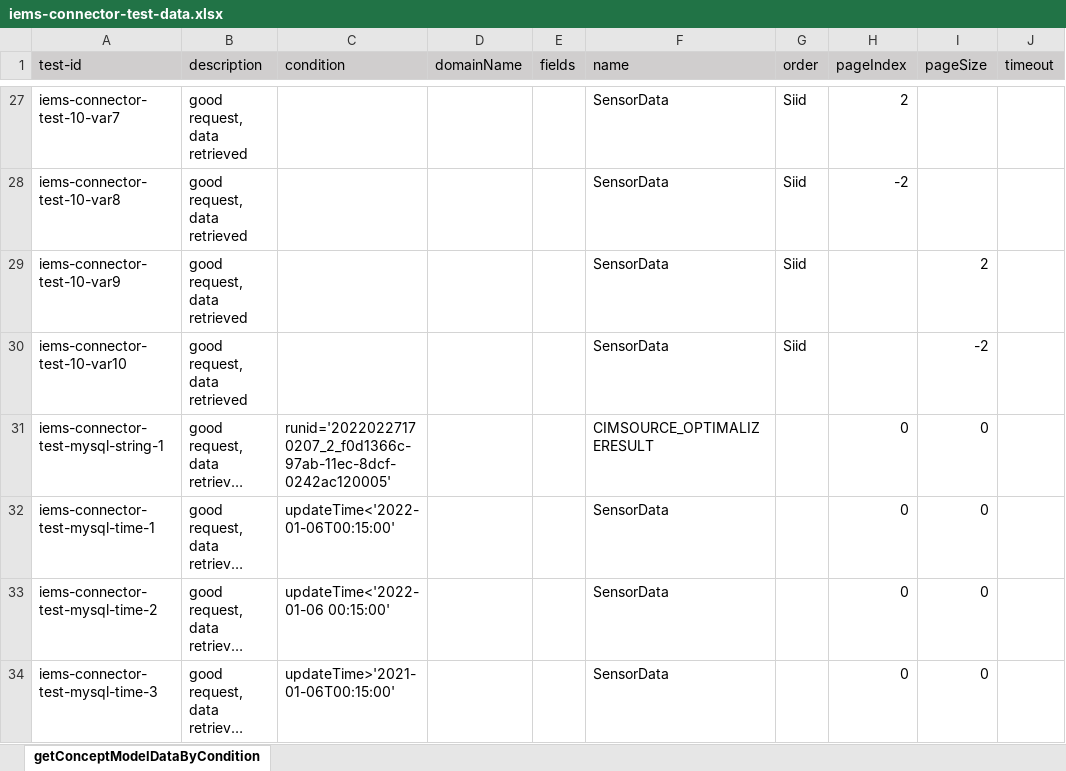
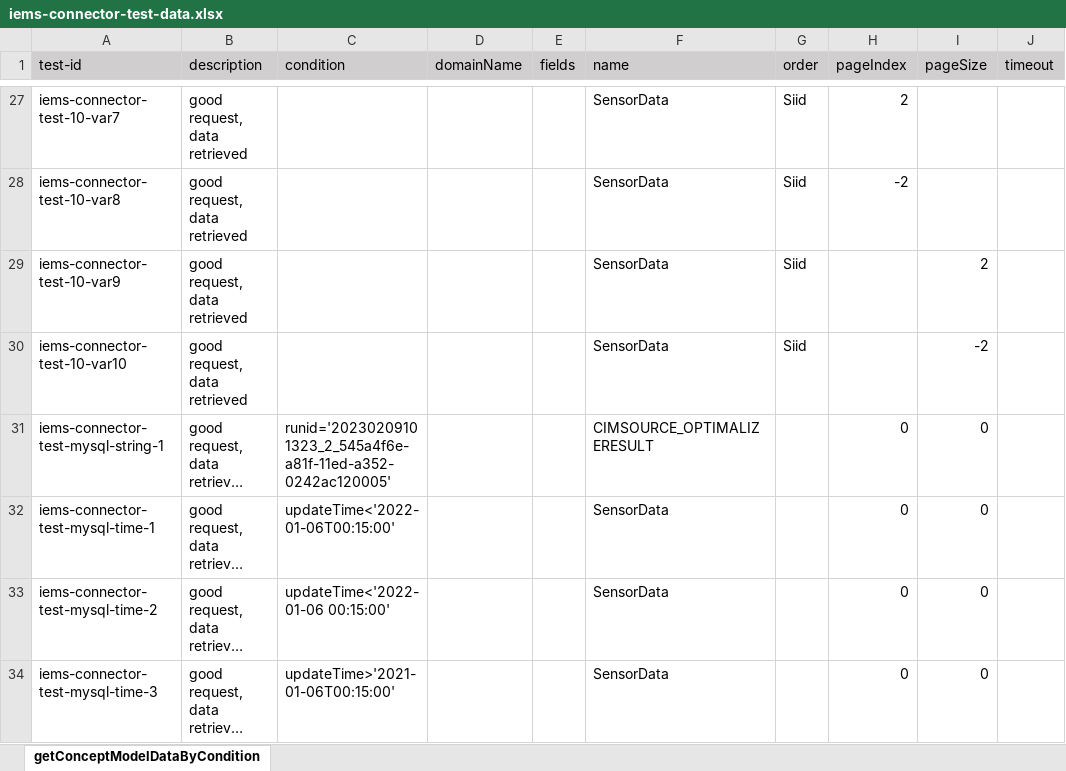
Before and after one commit to shaowenhao/performance-monitoring, an Excel workbook: src/main/resources/test-data-xls/iems-connector-test-data.xlsx, sheet getConceptModelDataByCondition, drawn as a sheet; only a part is shown, gaps mark what is left out; long unchanged cells end in …; values as stored, in another font and other column widths than the file's, no borders; the diff names each change by its address in the sheet, - before the commit and + after, or states it on an @@ line.

Commit message:
update the test cases for iems

```diff
--- a/src/main/resources/test-data-xls/iems-connector-test-data.xlsx (sheet getConceptModelDataByCondition)
+++ b/src/main/resources/test-data-xls/iems-connector-test-data.xlsx (sheet getConceptModelDataByCondition)
-C31 (condition): runid='20220227170207_2_f0d1366c-97ab-11ec-8dcf-0242ac120005'
+C31 (condition): runid='20230209101323_2_545a4f6e-a81f-11ed-a352-0242ac120005'
```
